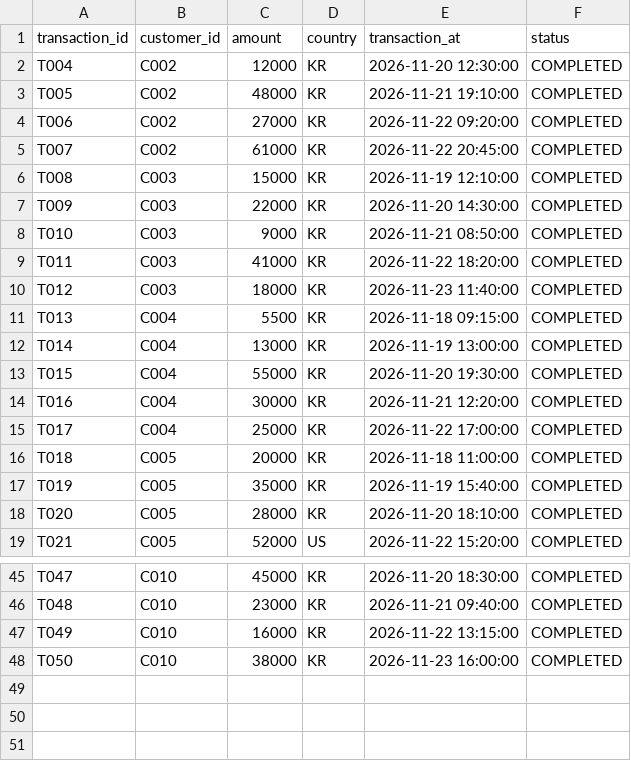
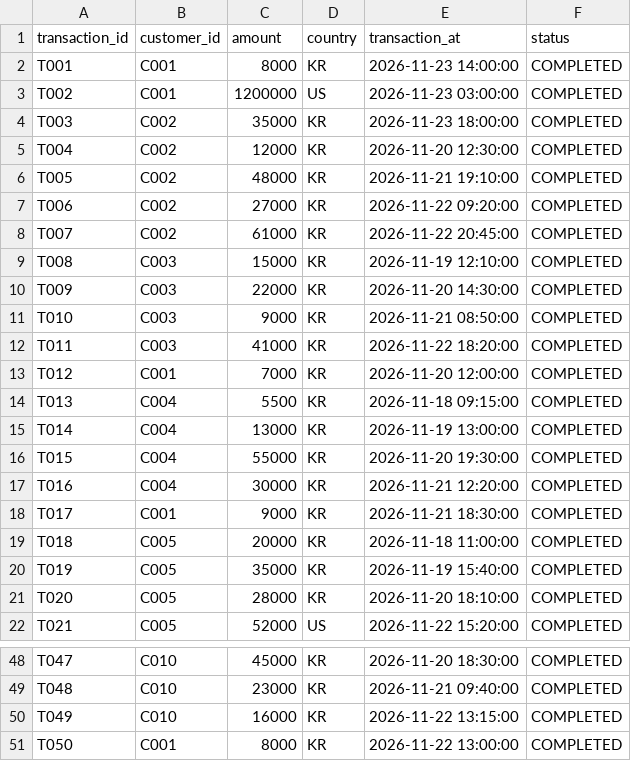
Before and after one commit to LeeTaetae/FinGuard_AI, a CSV file: database/seed_transactions.csv, drawn as a sheet; only a part is shown, gaps mark what is left out.

```diff
--- a/database/seed_transactions.csv
+++ b/database/seed_transactions.csv
@@ -1,2 +1,5 @@
 transaction_id,customer_id,amount,country,transaction_at,status
+T001,C001,8000,KR,2026-11-23 14:00:00,COMPLETED
+T002,C001,1200000,US,2026-11-23 03:00:00,COMPLETED
+T003,C002,35000,KR,2026-11-23 18:00:00,COMPLETED
 T004,C002,12000,KR,2026-11-20 12:30:00,COMPLETED
@@ -9,3 +12,3 @@ T010,C003,9000,KR,2026-11-21 08:50:00,COMPLETED
 T011,C003,41000,KR,2026-11-22 18:20:00,COMPLETED
-T012,C003,18000,KR,2026-11-23 11:40:00,COMPLETED
+T012,C001,7000,KR,2026-11-20 12:00:00,COMPLETED
 T013,C004,5500,KR,2026-11-18 09:15:00,COMPLETED
@@ -14,3 +17,3 @@ T015,C004,55000,KR,2026-11-20 19:30:00,COMPLETED
 T016,C004,30000,KR,2026-11-21 12:20:00,COMPLETED
-T017,C004,25000,KR,2026-11-22 17:00:00,COMPLETED
+T017,C001,9000,KR,2026-11-21 18:30:00,COMPLETED
 T018,C005,20000,KR,2026-11-18 11:00:00,COMPLETED
@@ -47,2 +50,2 @@ T048,C010,23000,KR,2026-11-21 09:40:00,COMPLETED
 T049,C010,16000,KR,2026-11-22 13:15:00,COMPLETED
-T050,C010,38000,KR,2026-11-23 16:00:00,COMPLETED
+T050,C001,8000,KR,2026-11-22 13:00:00,COMPLETED
```
Also changed, not shown: database/seed_consultations.csv, database/seed_customers.csv, 8 other files.
